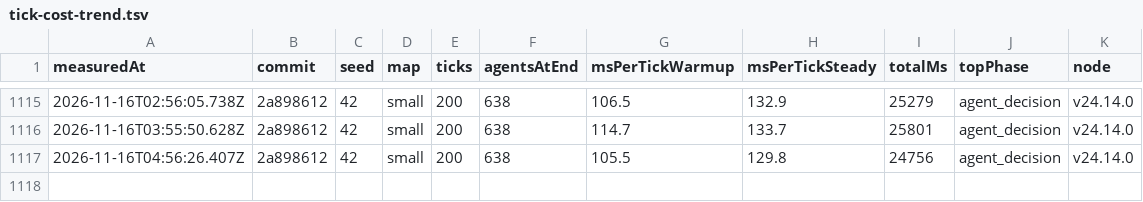
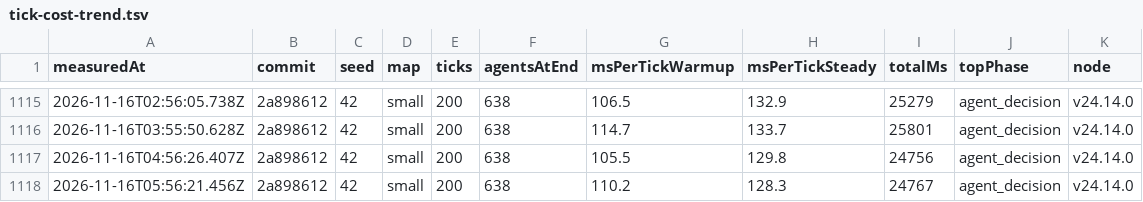
Before and after one commit to christianspliid-ui/threadbare, a TSV file: Docs/ops/tick-cost-trend.tsv, drawn as a sheet; only a part is shown, gaps mark what is left out.

```diff
--- a/Docs/ops/tick-cost-trend.tsv
+++ b/Docs/ops/tick-cost-trend.tsv
@@ -1117 +1117,2 @@ measuredAt	commit	seed	map	ticks	agentsAtEnd	msPerTickWarmup	msPerTickSteady	tot
 2026-11-16T04:56:26.407Z	2a898612	42	small	200	638	105.5	129.8	24756	agent_decision	v24.14.0
+2026-11-16T05:56:21.456Z	2a898612	42	small	200	638	110.2	128.3	24767	agent_decision	v24.14.0
```
Also changed, not shown: 2 other files.
